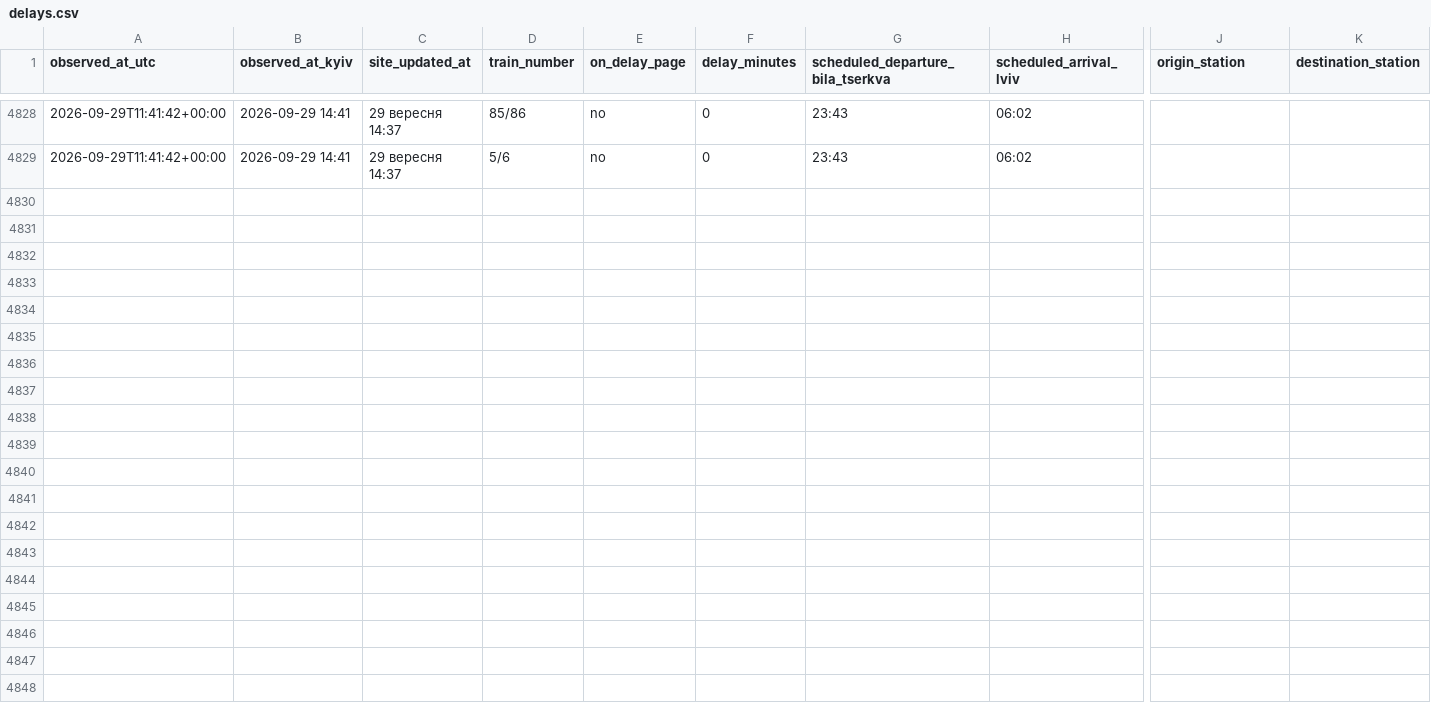
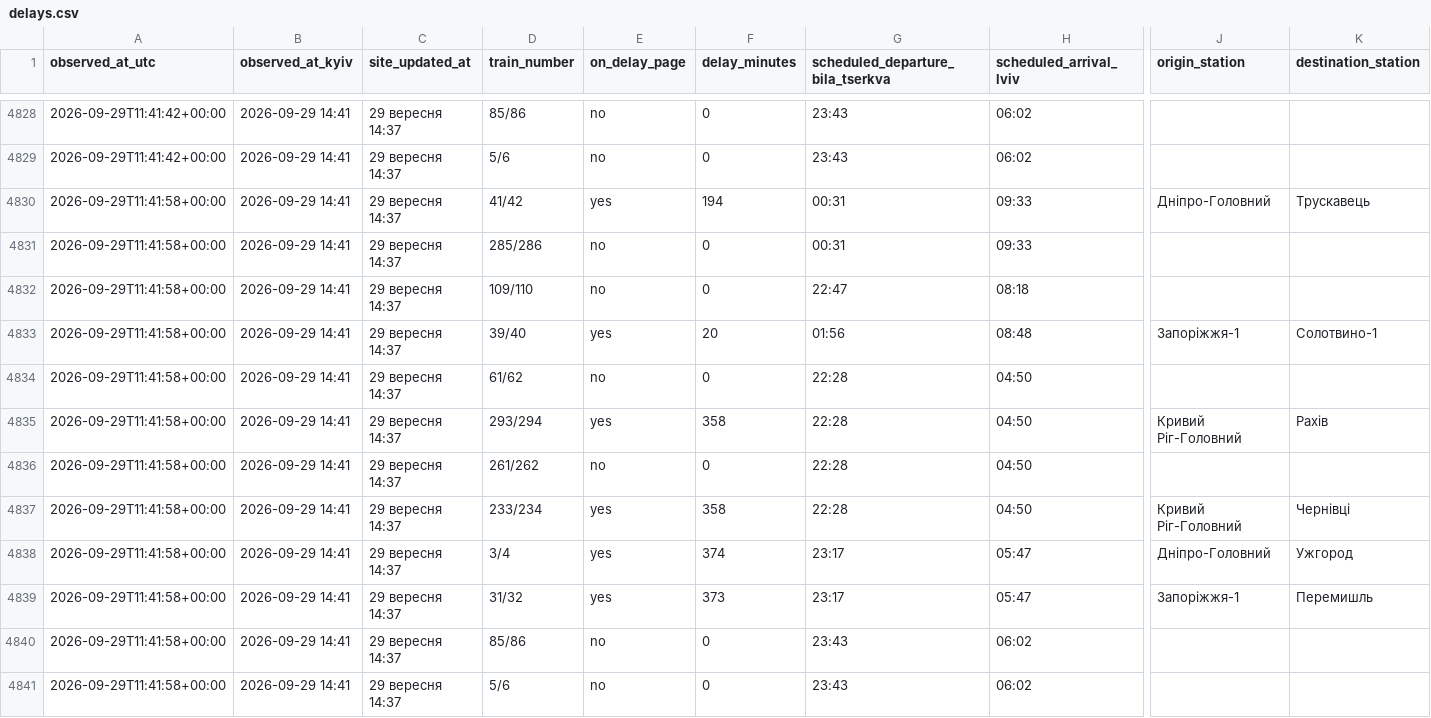
Before and after one commit to Canary2132/delays-tracker, a CSV file: data/delays.csv, drawn as a sheet; only a part is shown, gaps mark what is left out; rows hold the shown columns only; the diff names each change by its address in the sheet, - before the commit and + after, or states it on an @@ line.

Commit message:
data: 2026-09-29 11:42 UTC

```diff
--- a/data/delays.csv
+++ b/data/delays.csv
+row 4830: 2026-09-29T11:41:58+00:00 | 2026-09-29 14:41 | 29 вересня 14:37 | 41/42 | yes | 194 | 00:31 | 09:33 | Дніпро-Головний | Трускавець
+row 4831: 2026-09-29T11:41:58+00:00 | 2026-09-29 14:41 | 29 вересня 14:37 | 285/286 | no | 0 | 00:31 | 09:33
+row 4832: 2026-09-29T11:41:58+00:00 | 2026-09-29 14:41 | 29 вересня 14:37 | 109/110 | no | 0 | 22:47 | 08:18
+row 4833: 2026-09-29T11:41:58+00:00 | 2026-09-29 14:41 | 29 вересня 14:37 | 39/40 | yes | 20 | 01:56 | 08:48 | Запоріжжя-1 | Солотвино-1
+row 4834: 2026-09-29T11:41:58+00:00 | 2026-09-29 14:41 | 29 вересня 14:37 | 61/62 | no | 0 | 22:28 | 04:50
+row 4835: 2026-09-29T11:41:58+00:00 | 2026-09-29 14:41 | 29 вересня 14:37 | 293/294 | yes | 358 | 22:28 | 04:50 | Кривий Ріг-Головний | Рахів
+row 4836: 2026-09-29T11:41:58+00:00 | 2026-09-29 14:41 | 29 вересня 14:37 | 261/262 | no | 0 | 22:28 | 04:50
+row 4837: 2026-09-29T11:41:58+00:00 | 2026-09-29 14:41 | 29 вересня 14:37 | 233/234 | yes | 358 | 22:28 | 04:50 | Кривий Ріг-Головний | Чернівці
+row 4838: 2026-09-29T11:41:58+00:00 | 2026-09-29 14:41 | 29 вересня 14:37 | 3/4 | yes | 374 | 23:17 | 05:47 | Дніпро-Головний | Ужгород
+row 4839: 2026-09-29T11:41:58+00:00 | 2026-09-29 14:41 | 29 вересня 14:37 | 31/32 | yes | 373 | 23:17 | 05:47 | Запоріжжя-1 | Перемишль
+row 4840: 2026-09-29T11:41:58+00:00 | 2026-09-29 14:41 | 29 вересня 14:37 | 85/86 | no | 0 | 23:43 | 06:02
+row 4841: 2026-09-29T11:41:58+00:00 | 2026-09-29 14:41 | 29 вересня 14:37 | 5/6 | no | 0 | 23:43 | 06:02
```
